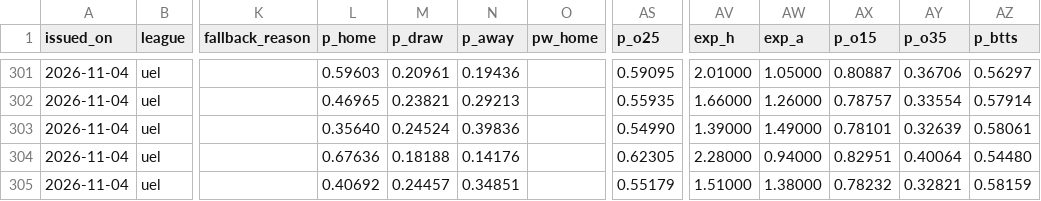
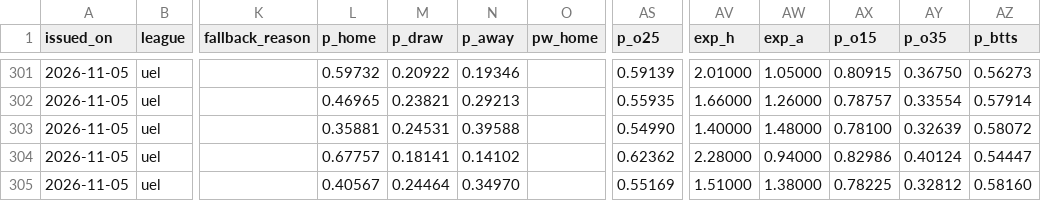
Before and after one commit to riccardogobbo01/football-predictor, a CSV file: docs/history.csv, drawn as a sheet; only a part is shown, gaps mark what is left out; the diff covers the shown part only; the diff names each change by its address in the sheet, - before the commit and + after, or states it on an @@ line.

```diff
--- a/docs/history.csv
+++ b/docs/history.csv
-A301:A305 (issued_on): 2026-11-04
+A301:A305 (issued_on): 2026-11-05
-L301 (p_home): 0.59603
+L301 (p_home): 0.59732
-M301 (p_draw): 0.20961
+M301 (p_draw): 0.20922
-N301 (p_away): 0.19436
+N301 (p_away): 0.19346
-AS301 (p_o25): 0.59095
+AS301 (p_o25): 0.59139
-AX301 (p_o15): 0.80887
+AX301 (p_o15): 0.80915
-AY301 (p_o35): 0.36706
+AY301 (p_o35): 0.36750
-AZ301 (p_btts): 0.56297
+AZ301 (p_btts): 0.56273
-L303 (p_home): 0.35640
+L303 (p_home): 0.35881
-M303 (p_draw): 0.24524
+M303 (p_draw): 0.24531
-N303 (p_away): 0.39836
+N303 (p_away): 0.39588
-AV303 (exp_h): 1.39000
+AV303 (exp_h): 1.40000
-AW303 (exp_a): 1.49000
+AW303 (exp_a): 1.48000
-AX303 (p_o15): 0.78101
+AX303 (p_o15): 0.78100
-AZ303 (p_btts): 0.58061
+AZ303 (p_btts): 0.58072
-L304 (p_home): 0.67636
+L304 (p_home): 0.67757
-M304 (p_draw): 0.18188
+M304 (p_draw): 0.18141
-N304 (p_away): 0.14176
+N304 (p_away): 0.14102
-AS304 (p_o25): 0.62305
+AS304 (p_o25): 0.62362
-AX304 (p_o15): 0.82951
+AX304 (p_o15): 0.82986
-AY304 (p_o35): 0.40064
+AY304 (p_o35): 0.40124
-AZ304 (p_btts): 0.54480
+AZ304 (p_btts): 0.54447
-L305 (p_home): 0.40692
+L305 (p_home): 0.40567
-M305 (p_draw): 0.24457
+M305 (p_draw): 0.24464
-N305 (p_away): 0.34851
+N305 (p_away): 0.34970
-AS305 (p_o25): 0.55179
+AS305 (p_o25): 0.55169
-AX305 (p_o15): 0.78232
+AX305 (p_o15): 0.78225
-AY305 (p_o35): 0.32821
+AY305 (p_o35): 0.32812
-AZ305 (p_btts): 0.58159
+AZ305 (p_btts): 0.58160
```
Also changed, not shown: 46 edited cells elsewhere in this file, 4 other files.
